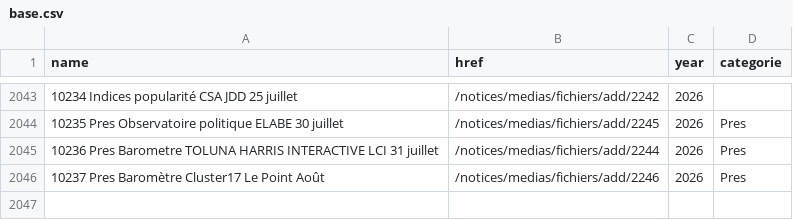
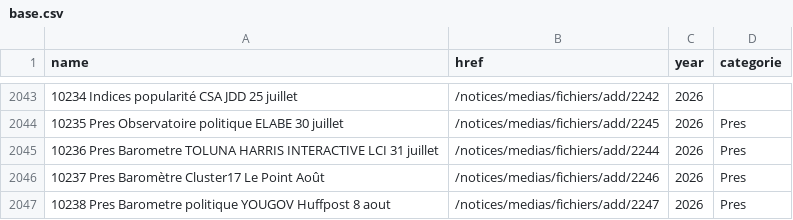
Before and after one commit to MieuxVoter/sondages-commission-index, a CSV file: base.csv, drawn as a sheet; only a part is shown, gaps mark what is left out.

```diff
--- a/base.csv
+++ b/base.csv
@@ -2046 +2046,2 @@ name,href,year,categorie
 10237 Pres Baromètre Cluster17 Le Point Août,/notices/medias/fichiers/add/2246,2026,Pres
+10238 Pres Barometre politique YOUGOV Huffpost 8 aout,/notices/medias/fichiers/add/2247,2026,Pres
```
Also changed, not shown: files.csv, notices_catalog.csv, 1 other file.
